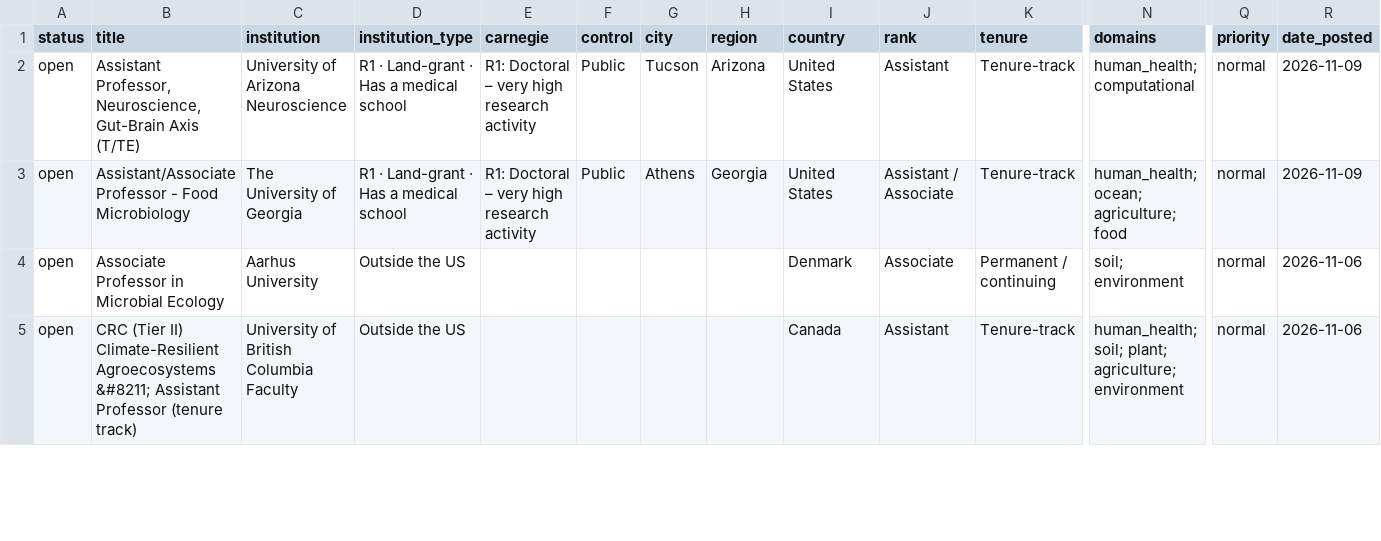
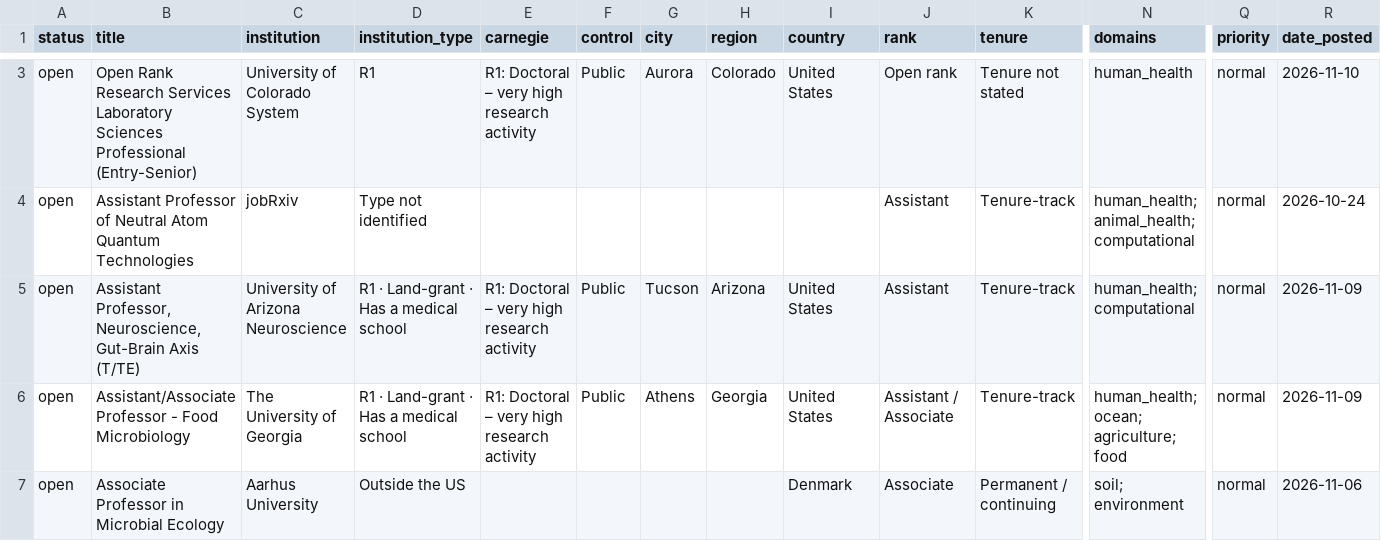
Before and after one commit to callaband/microbiome-faculty-jobs, a CSV file: docs/data/jobs.csv, drawn as a sheet; only a part is shown, gaps mark what is left out; the shorter side is filled out with more unchanged rows; rows hold the shown columns only; the diff covers the shown part only; the diff names each change by its address in the sheet, - before the commit and + after, or states it on an @@ line.

```diff
--- a/docs/data/jobs.csv
+++ b/docs/data/jobs.csv
+row 3: open | Open Rank Research Services Laboratory Sciences Professional (Entry-Senior) | University of Colorado System | R1 | R1: Doctoral – very high research activity | Public | Aurora | Colorado | United States | Open rank | Tenure not stated | human_health | normal | 2026-11-10
+row 4: open | Assistant Professor of Neutral Atom Quantum Technologies | jobRxiv | Type not identified |  |  |  |  |  | Assistant | Tenure-track | human_health; animal_health; computational | normal | 2026-10-24
```
Also changed, not shown: 3 added rows and 2 removed rows elsewhere in this file, 5 other files.
